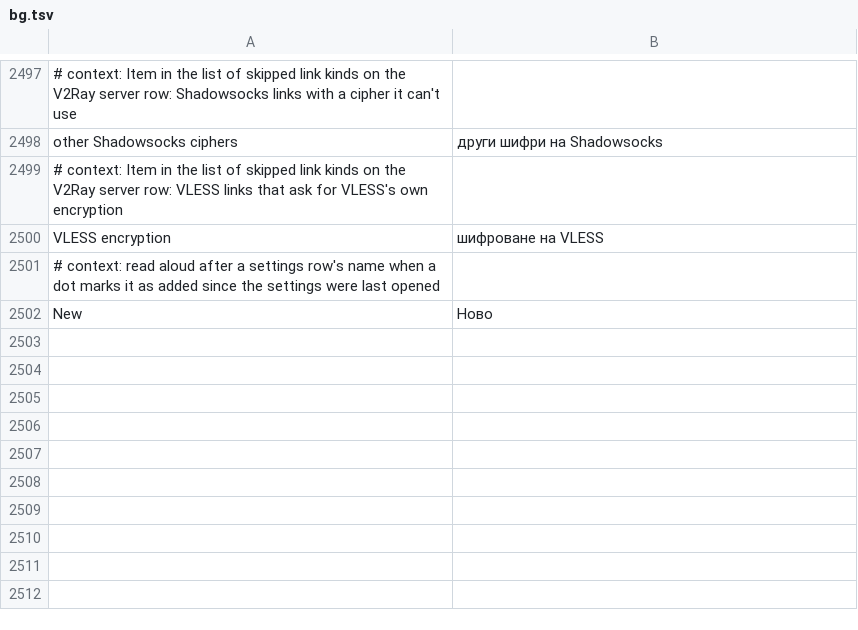
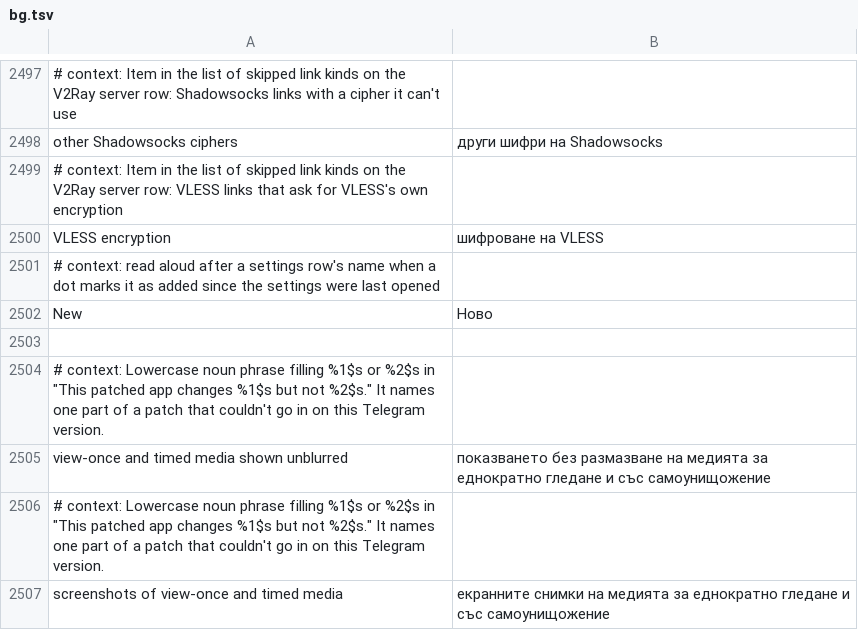
Before and after one commit to SysAdminDoc/HushTelegram, a TSV file: extensions/shared/library/src/main/l10n/bg.tsv, drawn as a sheet; only a part is shown, gaps mark what is left out.

Commit message:
fix(l10n): translate the view-once status labels
The patch status page names these two parts when they cannot go in, and
they had no rows in the translation tables.

Refs #82

```diff
--- a/extensions/shared/library/src/main/l10n/bg.tsv
+++ b/extensions/shared/library/src/main/l10n/bg.tsv
@@ -2502 +2502,6 @@ VLESS encryption	шифроване на VLESS
 New	Ново
+
+# context: Lowercase noun phrase filling %1$s or %2$s in "This patched app changes %1$s but not %2$s." It names one part of a patch that couldn't go in on this Telegram version.
+view-once and timed media shown unblurred	показването без размазване на медията за еднократно гледане и със самоунищожение
+# context: Lowercase noun phrase filling %1$s or %2$s in "This patched app changes %1$s but not %2$s." It names one part of a patch that couldn't go in on this Telegram version.
+screenshots of view-once and timed media	екранните снимки на медията за еднократно гледане и със самоунищожение
```
Also changed, not shown: extensions/shared/library/src/main/l10n/de.tsv, extensions/shared/library/src/main/l10n/es.tsv, 5 other files.
